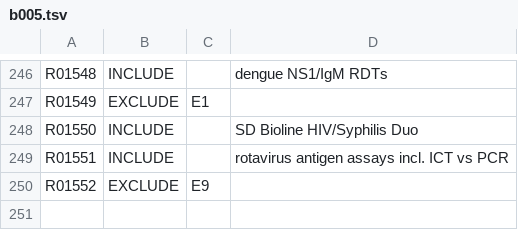
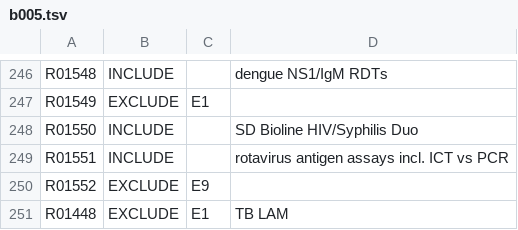
Before and after one commit to nazaninkhazali/R_train, a TSV file: lfa-review/decisions/b005.tsv, drawn as a sheet; only a part is shown, gaps mark what is left out.

```diff
--- a/lfa-review/decisions/b005.tsv
+++ b/lfa-review/decisions/b005.tsv
@@ -250 +250,2 @@ R01551	INCLUDE		rotavirus antigen assays incl. ICT vs PCR
 R01552	EXCLUDE	E9	
+R01448	EXCLUDE	E1	TB LAM
```
Also changed, not shown: 2 other files.
